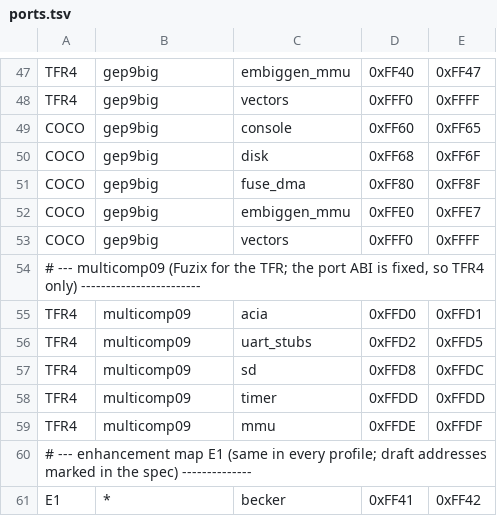
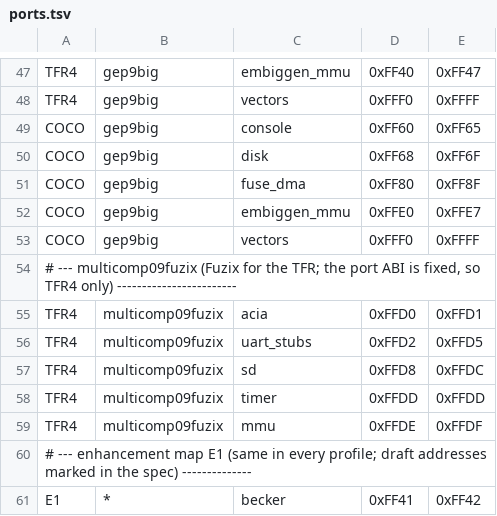
Before and after one commit to strickyak/tfr9, a TSV file: v5/firmware/engines/ports.tsv, drawn as a sheet; only a part is shown, gaps mark what is left out.

Commit message:
Engine is multicomp09fuzix everywhere, no aliases; ports is an ensemble (ports profile ?NAME?); unknown engine names are refused by bye and ports check

```diff
--- a/v5/firmware/engines/ports.tsv
+++ b/v5/firmware/engines/ports.tsv
@@ -53,8 +53,8 @@ COCO	gep9big	embiggen_mmu	0xFFE0	0xFFE7
 COCO	gep9big	vectors	0xFFF0	0xFFFF
-# --- multicomp09 (Fuzix for the TFR; the port ABI is fixed, so TFR4 only) ------------------------
-TFR4	multicomp09	acia	0xFFD0	0xFFD1
-TFR4	multicomp09	uart_stubs	0xFFD2	0xFFD5
-TFR4	multicomp09	sd	0xFFD8	0xFFDC
-TFR4	multicomp09	timer	0xFFDD	0xFFDD
-TFR4	multicomp09	mmu	0xFFDE	0xFFDF
+# --- multicomp09fuzix (Fuzix for the TFR; the port ABI is fixed, so TFR4 only) ------------------------
+TFR4	multicomp09fuzix	acia	0xFFD0	0xFFD1
+TFR4	multicomp09fuzix	uart_stubs	0xFFD2	0xFFD5
+TFR4	multicomp09fuzix	sd	0xFFD8	0xFFDC
+TFR4	multicomp09fuzix	timer	0xFFDD	0xFFDD
+TFR4	multicomp09fuzix	mmu	0xFFDE	0xFFDF
 # --- enhancement map E1 (same in every profile; draft addresses marked in the spec) --------------
```
Also changed, not shown: 10 other files.
